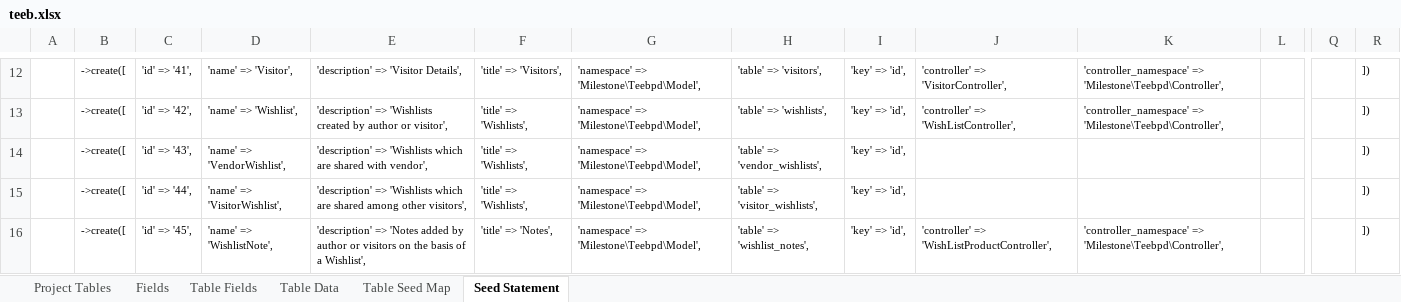
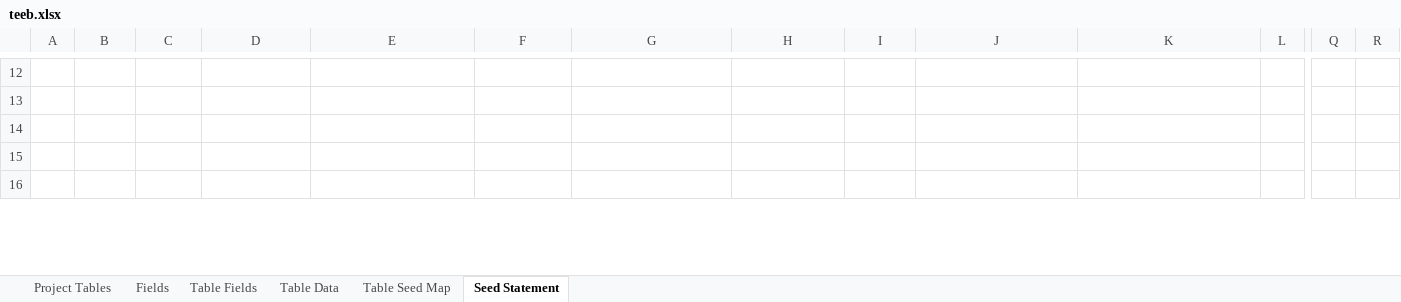
Before and after one commit to MilestoneInnovativeTechnologies/teebpd, an Excel workbook: teeb.xlsx, sheet Seed Statement, drawn as a sheet; only a part is shown, gaps mark what is left out; values as stored, in another font and other column widths than the file's, no borders; the diff covers the shown part only; the diff names each change by its address in the sheet, - before the commit and + after, or states it on an @@ line.

```diff
--- a/teeb.xlsx (sheet Seed Statement)
+++ b/teeb.xlsx (sheet Seed Statement)
-B12:B16: ->create([
+B12:B16: (empty)
-C12: 'id' => '41',
+C12: (empty)
-D12: 'name' => 'Visitor',
+D12: (empty)
-E12: 'description' => 'Visitor Details',
+E12: (empty)
-F12: 'title' => 'Visitors',
+F12: (empty)
-G12:G16: 'namespace' => 'Milestone\Teebpd\Model',
+G12:G16: (empty)
-H12: 'table' => 'visitors',
+H12: (empty)
-I12:I16: 'key' => 'id',
+I12:I16: (empty)
-J12: 'controller' => 'VisitorController',
+J12: (empty)
-K12:K13: 'controller_namespace' => 'Milestone\Teebpd\Controller',
+K12:K13: (empty)
-R12:R16: ])
+R12:R16: (empty)
-C13: 'id' => '42',
+C13: (empty)
-D13: 'name' => 'Wishlist',
+D13: (empty)
-E13: 'description' => 'Wishlists created by author or visitor',
+E13: (empty)
-F13:F15: 'title' => 'Wishlists',
+F13:F15: (empty)
-H13: 'table' => 'wishlists',
+H13: (empty)
-J13: 'controller' => 'WishListController',
+J13: (empty)
-C14: 'id' => '43',
+C14: (empty)
-D14: 'name' => 'VendorWishlist',
+D14: (empty)
-E14: 'description' => 'Wishlists which are shared with vendor',
+E14: (empty)
-H14: 'table' => 'vendor_wishlists',
+H14: (empty)
-C15: 'id' => '44',
+C15: (empty)
-D15: 'name' => 'VisitorWishlist',
+D15: (empty)
-E15: 'description' => 'Wishlists which are shared among other visitors',
+E15: (empty)
-H15: 'table' => 'visitor_wishlists',
+H15: (empty)
-C16: 'id' => '45',
+C16: (empty)
-D16: 'name' => 'WishlistNote',
+D16: (empty)
-E16: 'description' => 'Notes added by author or visitors on the basis of a Wishlist',
+E16: (empty)
-F16: 'title' => 'Notes',
+F16: (empty)
-H16: 'table' => 'wishlist_notes',
+H16: (empty)
-J16: 'controller' => 'WishListProductController',
+J16: (empty)
-K16: 'controller_namespace' => 'Milestone\Teebpd\Controller',
+K16: (empty)
```
Also changed, not shown: 52 edited cells elsewhere in this sheet, sheet Table Data, sheet Table Seed Map, formulas that keep their value, hidden cells, 27 other files.
